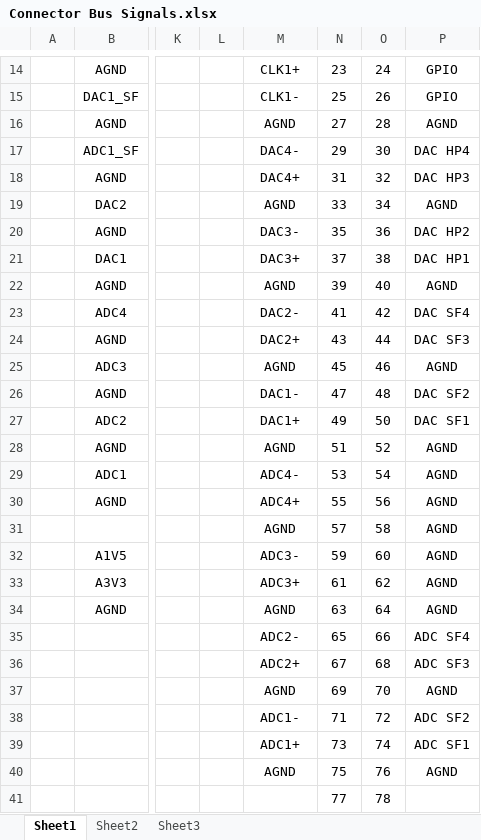
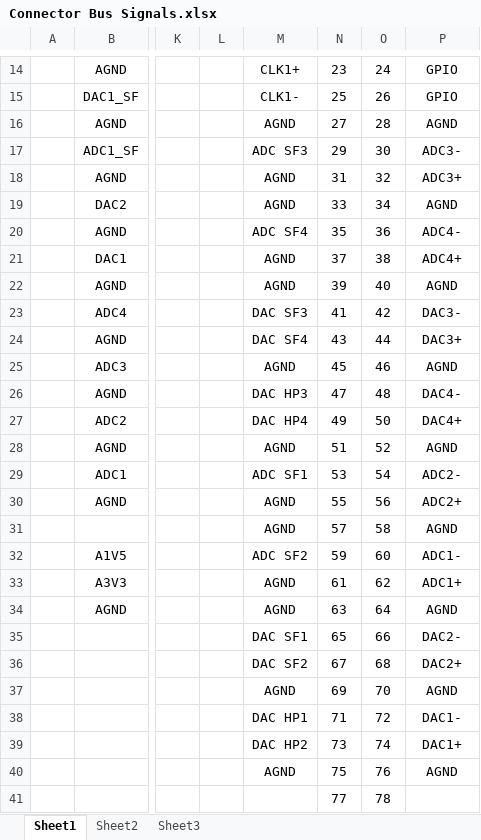
Before and after one commit to marmote/marmote, an Excel workbook: hardware/MainBoard/Document/Connector Bus Signals.xlsx, sheet Sheet1, drawn as a sheet; only a part is shown, gaps mark what is left out; values as stored, in another font and other column widths than the file's, no borders; conditional formats not drawn; the diff covers the shown part only; the diff names each change by its address in the sheet, - before the commit and + after, or states it on an @@ line.

Commit message:
Updated pinout spreadsheet and added Ethernet Phy device to library.

```diff
--- a/hardware/MainBoard/Document/Connector Bus Signals.xlsx (sheet Sheet1)
+++ b/hardware/MainBoard/Document/Connector Bus Signals.xlsx (sheet Sheet1)
-M17: DAC4-
+M17: ADC SF3
-P17: DAC HP4
+P17: ADC3-
-M18: DAC4+
+M18: AGND
-P18: DAC HP3
+P18: ADC3+
-M20: DAC3-
+M20: ADC SF4
-P20: DAC HP2
+P20: ADC4-
-M21: DAC3+
+M21: AGND
-P21: DAC HP1
+P21: ADC4+
-M23: DAC2-
+M23: DAC SF3
-P23: DAC SF4
+P23: DAC3-
-M24: DAC2+
+M24: DAC SF4
-P24: DAC SF3
+P24: DAC3+
-M26: DAC1-
+M26: DAC HP3
-P26: DAC SF2
+P26: DAC4-
-M27: DAC1+
+M27: DAC HP4
-P27: DAC SF1
+P27: DAC4+
-M29: ADC4-
+M29: ADC SF1
-P29: AGND
+P29: ADC2-
-M30: ADC4+
+M30: AGND
-P30: AGND
+P30: ADC2+
-M32: ADC3-
+M32: ADC SF2
-P32: AGND
+P32: ADC1-
-M33: ADC3+
+M33: AGND
-P33: AGND
+P33: ADC1+
-M35: ADC2-
+M35: DAC SF1
-P35: ADC SF4
+P35: DAC2-
-M36: ADC2+
+M36: DAC SF2
-P36: ADC SF3
+P36: DAC2+
-M38: ADC1-
+M38: DAC HP1
-P38: ADC SF2
+P38: DAC1-
-M39: ADC1+
+M39: DAC HP2
-P39: ADC SF1
+P39: DAC1+
```
Also changed, not shown: 8 removed rows elsewhere in this sheet, 2 other files.
